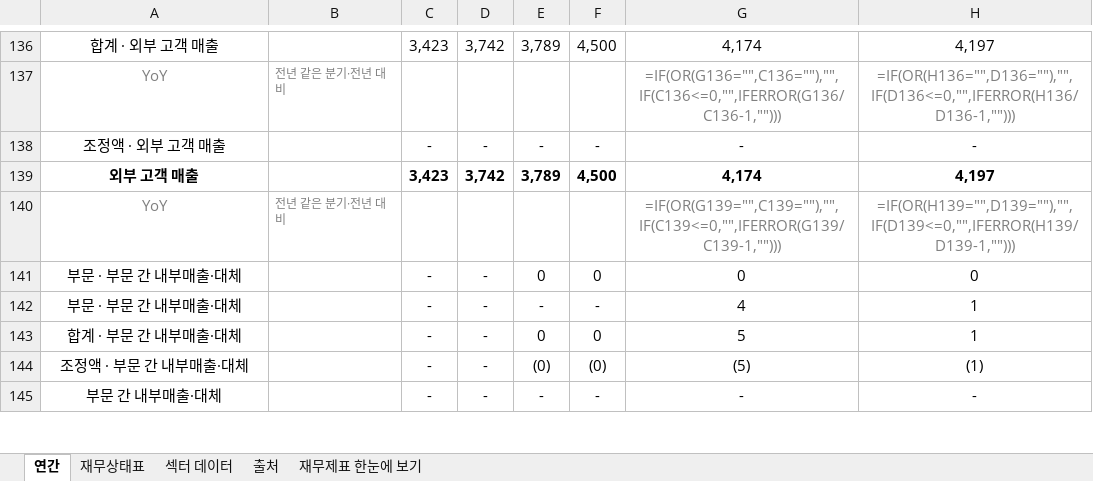
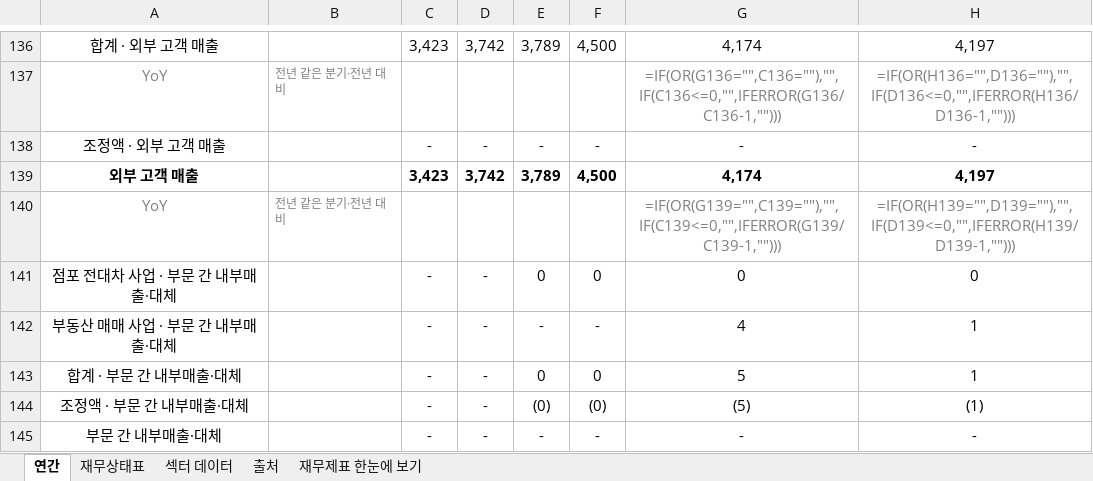
Before and after one commit to minwook1011/earnings-screener, an Excel workbook: docs/data/jp/xlsx/3484.xlsx, sheet 연간, drawn as a sheet; only a part is shown, gaps mark what is left out; values as stored, in another font and other column widths than the file's, no borders; formulas without a stored value are shown as written; the diff covers the shown part only; the diff names each change by its address in the sheet, - before the commit and + after, or states it on an @@ line.

```diff
--- a/docs/data/jp/xlsx/3484.xlsx (sheet 연간)
+++ b/docs/data/jp/xlsx/3484.xlsx (sheet 연간)
-A141: 부문 · 부문 간 내부매출·대체
+A141: 점포 전대차 사업 · 부문 간 내부매출·대체
-A142: 부문 · 부문 간 내부매출·대체
+A142: 부동산 매매 사업 · 부문 간 내부매출·대체
```
Also changed, not shown: 9 edited cells elsewhere in this sheet, sheet 재무제표 한눈에 보기, 9 other files.
